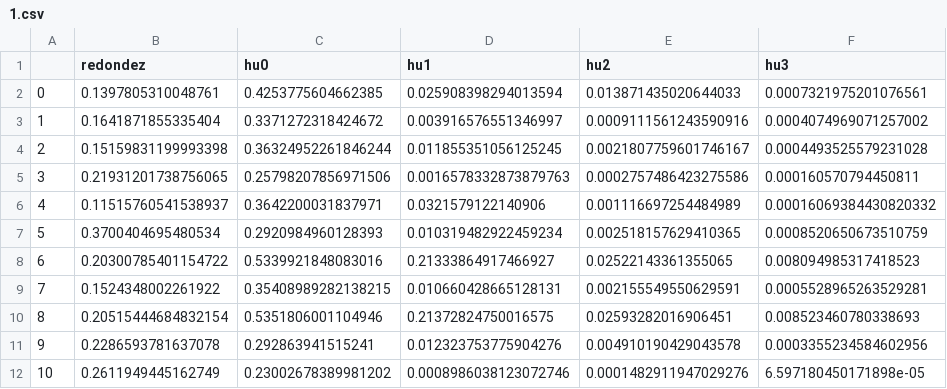
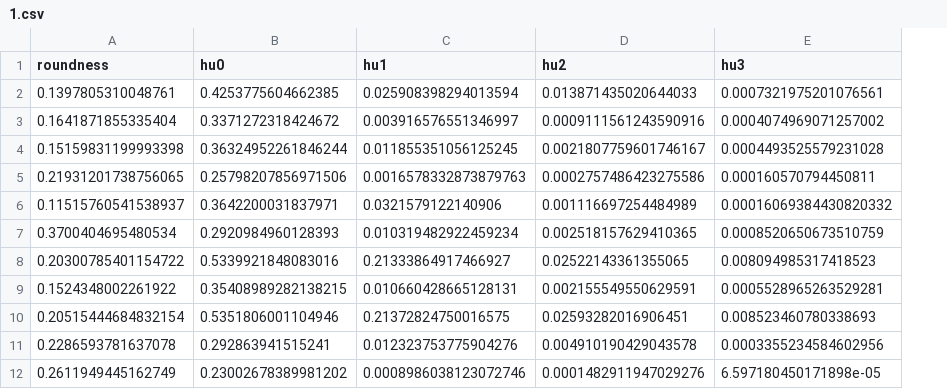
Before and after one commit to JPEspinoza/tarea_4_imagenes, a CSV file: 1.csv, drawn as a sheet; only a part is shown; removed rows and columns are numbered as before the commit, all else as after; the diff names each change by its address in the sheet, - before the commit and + after, or states it on an @@ line.

```diff
--- a/1.csv
+++ b/1.csv
-column A, rows 2-12: 0 | 1 | 2 | 3 | 4 | 5 | 6 | 7 | 8 | 9 | 10
-A1: redondez
+A1: roundness
```
Also changed, not shown: 1 other file.
